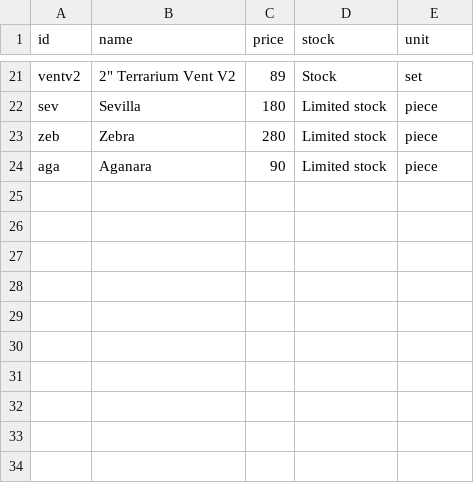
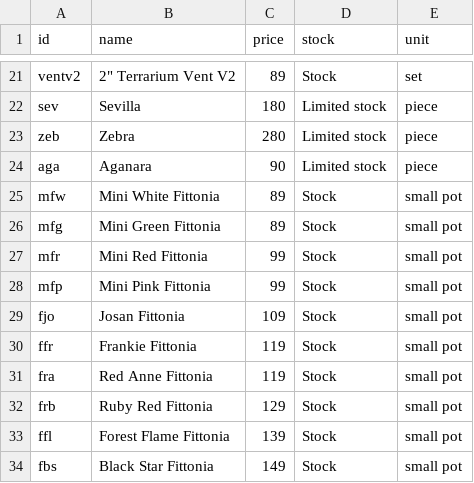
Before and after one commit to justathul/exoticterras, a CSV file: stock.csv, drawn as a sheet; only a part is shown, gaps mark what is left out.

```diff
--- a/stock.csv
+++ b/stock.csv
@@ -24 +24,11 @@ zeb,Zebra,280,Limited stock,piece
 aga,Aganara,90,Limited stock,piece
+mfw,Mini White Fittonia,89,Stock,small pot
+mfg,Mini Green Fittonia,89,Stock,small pot
+mfr,Mini Red Fittonia,99,Stock,small pot
+mfp,Mini Pink Fittonia,99,Stock,small pot
+fjo,Josan Fittonia,109,Stock,small pot
+ffr,Frankie Fittonia,119,Stock,small pot
+fra,Red Anne Fittonia,119,Stock,small pot
+frb,Ruby Red Fittonia,129,Stock,small pot
+ffl,Forest Flame Fittonia,139,Stock,small pot
+fbs,Black Star Fittonia,149,Stock,small pot
```
Also changed, not shown: 27 other files.
